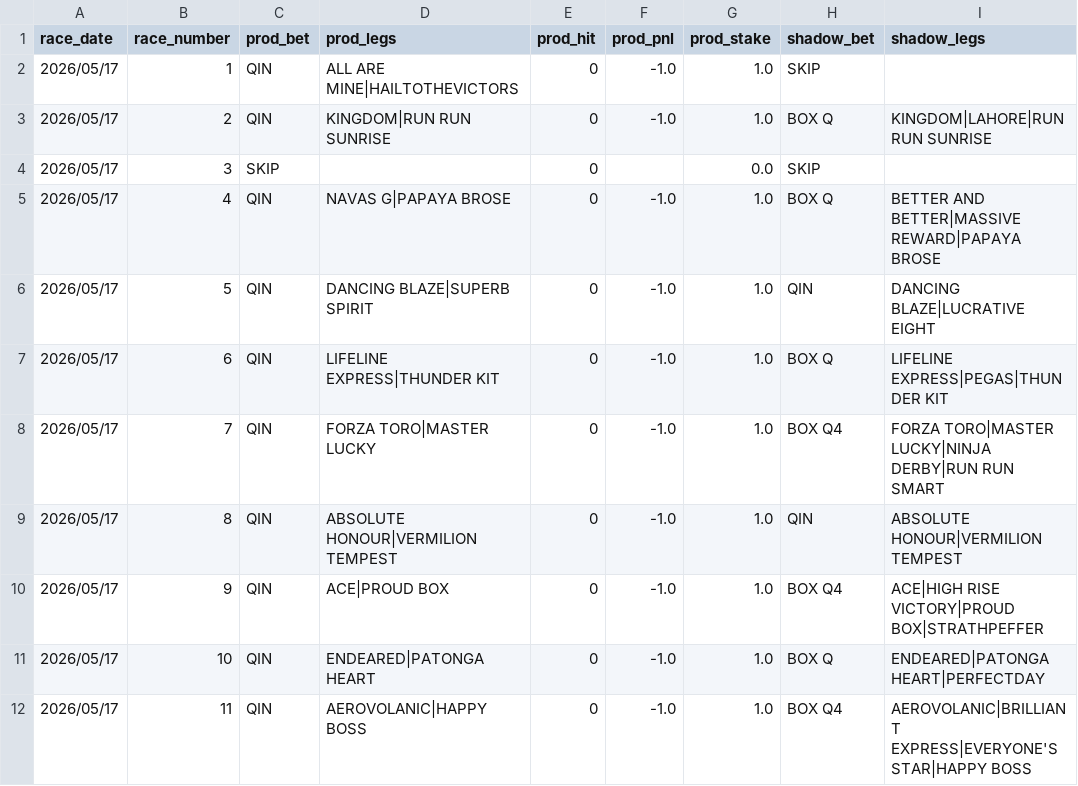
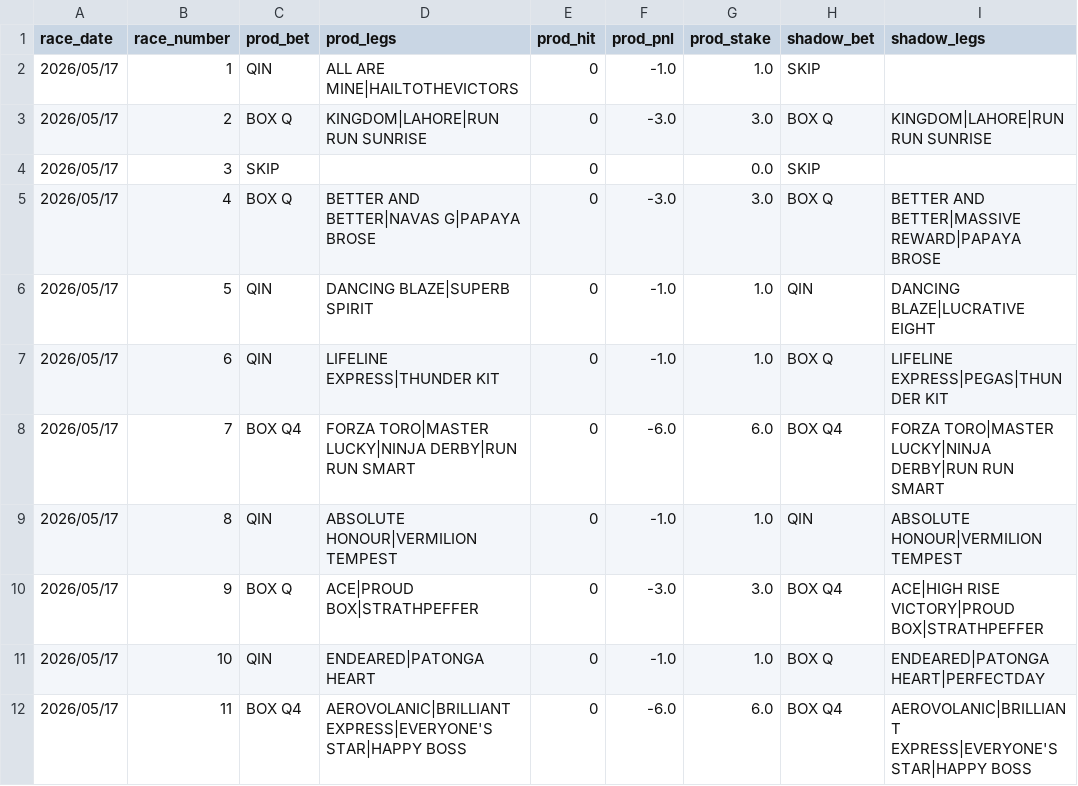
Before and after one commit to jitchamoli/hkjc-racing-analyzer, a CSV file: tracking_data/shadow_log.csv, drawn as a sheet; only a part is shown; the diff names each change by its address in the sheet, - before the commit and + after, or states it on an @@ line.

```diff
--- a/tracking_data/shadow_log.csv
+++ b/tracking_data/shadow_log.csv
-C3 (prod_bet): QIN
+C3 (prod_bet): BOX Q
-D3 (prod_legs): KINGDOM|RUN RUN SUNRISE
+D3 (prod_legs): KINGDOM|LAHORE|RUN RUN SUNRISE
-F3 (prod_pnl): -1.0
+F3 (prod_pnl): -3.0
-G3 (prod_stake): 1.0
+G3 (prod_stake): 3.0
-C5 (prod_bet): QIN
+C5 (prod_bet): BOX Q
-D5 (prod_legs): NAVAS G|PAPAYA BROSE
+D5 (prod_legs): BETTER AND BETTER|NAVAS G|PAPAYA BROSE
-F5 (prod_pnl): -1.0
+F5 (prod_pnl): -3.0
-G5 (prod_stake): 1.0
+G5 (prod_stake): 3.0
-C8 (prod_bet): QIN
+C8 (prod_bet): BOX Q4
-D8 (prod_legs): FORZA TORO|MASTER LUCKY
+D8 (prod_legs): FORZA TORO|MASTER LUCKY|NINJA DERBY|RUN RUN SMART
-F8 (prod_pnl): -1.0
+F8 (prod_pnl): -6.0
-G8 (prod_stake): 1.0
+G8 (prod_stake): 6.0
-C10 (prod_bet): QIN
+C10 (prod_bet): BOX Q
-D10 (prod_legs): ACE|PROUD BOX
+D10 (prod_legs): ACE|PROUD BOX|STRATHPEFFER
-F10 (prod_pnl): -1.0
+F10 (prod_pnl): -3.0
-G10 (prod_stake): 1.0
+G10 (prod_stake): 3.0
-C12 (prod_bet): QIN
+C12 (prod_bet): BOX Q4
-D12 (prod_legs): AEROVOLANIC|HAPPY BOSS
+D12 (prod_legs): AEROVOLANIC|BRILLIANT EXPRESS|EVERYONE'S STAR|HAPPY BOSS
-F12 (prod_pnl): -1.0
+F12 (prod_pnl): -6.0
-G12 (prod_stake): 1.0
+G12 (prod_stake): 6.0
```
Also changed, not shown: 2 other files.
